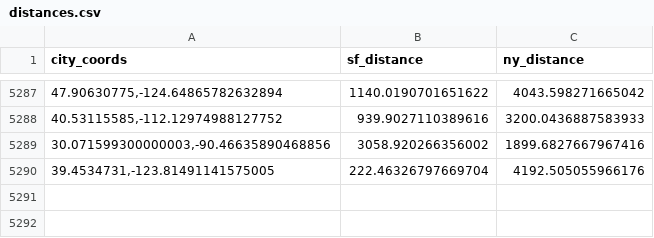
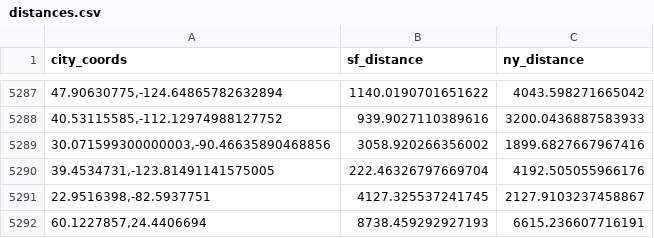
Before and after one commit to TB-DevAcc/non-american-in-us-sports-ranking, a CSV file: data_analysis/distances.csv, drawn as a sheet; only a part is shown, gaps mark what is left out; the diff names each change by its address in the sheet, - before the commit and + after, or states it on an @@ line.

```diff
--- a/data_analysis/distances.csv
+++ b/data_analysis/distances.csv
+row 5291: 22.9516398,-82.5937751 | 4127.325537241745 | 2127.9103237458867
+row 5292: 60.1227857,24.4406694 | 8738.459292927193 | 6615.236607716191
```
Also changed, not shown: data_analysis/locations.csv, 55 other files.
